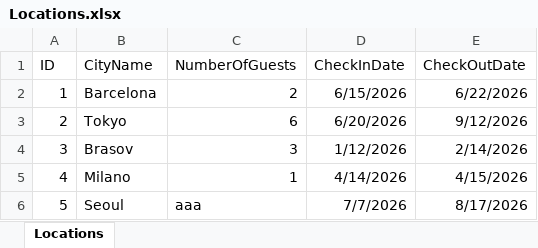
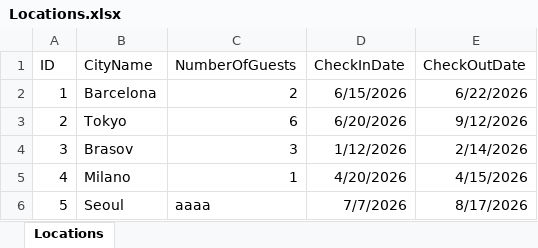
Before and after one commit to cosmincreato/rpa-vacation-finder, an Excel workbook: main/Locations.xlsx, sheet Locations, drawn as a sheet; values as stored, in another font and other column widths than the file's, no borders; the diff names each change by its address in the sheet, - before the commit and + after, or states it on an @@ line.

```diff
--- a/main/Locations.xlsx (sheet Locations)
+++ b/main/Locations.xlsx (sheet Locations)
-D5 (CheckInDate): 4/14/2026
+D5 (CheckInDate): 4/20/2026
-C6 (NumberOfGuests): aaa
+C6 (NumberOfGuests): aaaa
```
Also changed, not shown: 13 other files.
